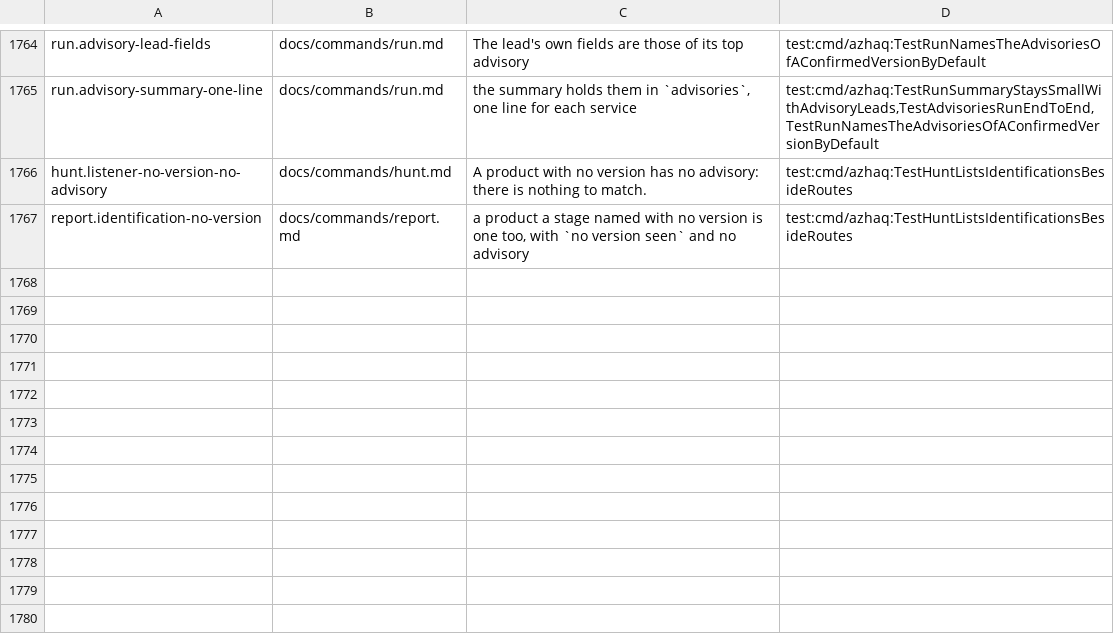
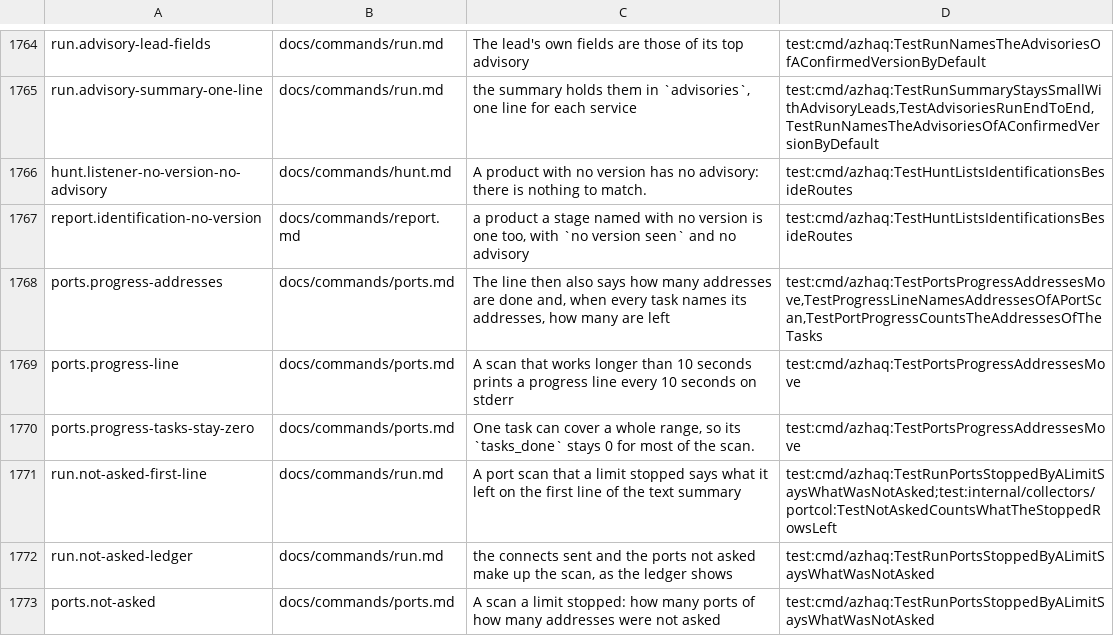
Before and after one commit to lilsadfoqs/azhaq, a TSV file: docs/claims.tsv, drawn as a sheet; only a part is shown, gaps mark what is left out.

Commit message:
fix(run): true port counts, moving progress, unasked first (#457)
- addresses_scanned: a range a limit stopped is stored once for each
  run that touched it, and the summary added every row, so a /24 read
  706 after four resumes. A block now counts once, by its largest row,
  never above its size; addresses_open likewise.
- Progress: one ports task covers a whole range, so tasks_done stayed 0
  while hundreds of addresses finished. A run with port work adds
  addresses_done and, when every task names its addresses,
  addresses_left to the progress line and its JSON object.
- A port scan stopped at a limit now says, in the first line of the
  text summary and a top-level not_asked field, how many ports of how
  many addresses were not asked and the azhaq resume command that asks
  them. The counts come from the rows the stopped scans left and
  reconcile with the connects in the ledger.

Closes #437
Closes #447
Refs #434

```diff
--- a/docs/claims.tsv
+++ b/docs/claims.tsv
@@ -1767 +1767,7 @@ hunt.listener-no-version-no-advisory	docs/commands/hunt.md	A product with no ver
 report.identification-no-version	docs/commands/report.md	a product a stage named with no version is one too, with `no version seen` and no advisory	test:cmd/azhaq:TestHuntListsIdentificationsBesideRoutes
+ports.progress-addresses	docs/commands/ports.md	The line then also says how many addresses are done and, when every task names its addresses, how many are left	test:cmd/azhaq:TestPortsProgressAddressesMove,TestProgressLineNamesAddressesOfAPortScan,TestPortProgressCountsTheAddressesOfTheTasks
+ports.progress-line	docs/commands/ports.md	A scan that works longer than 10 seconds prints a progress line every 10 seconds on stderr	test:cmd/azhaq:TestPortsProgressAddressesMove
+ports.progress-tasks-stay-zero	docs/commands/ports.md	One task can cover a whole range, so its `tasks_done` stays 0 for most of the scan.	test:cmd/azhaq:TestPortsProgressAddressesMove
+run.not-asked-first-line	docs/commands/run.md	A port scan that a limit stopped says what it left on the first line of the text summary	test:cmd/azhaq:TestRunPortsStoppedByALimitSaysWhatWasNotAsked;test:internal/collectors/portcol:TestNotAskedCountsWhatTheStoppedRowsLeft
+run.not-asked-ledger	docs/commands/run.md	the connects sent and the ports not asked make up the scan, as the ledger shows	test:cmd/azhaq:TestRunPortsStoppedByALimitSaysWhatWasNotAsked
+ports.not-asked	docs/commands/ports.md	A scan a limit stopped: how many ports of how many addresses were not asked	test:cmd/azhaq:TestRunPortsStoppedByALimitSaysWhatWasNotAsked
```
Also changed, not shown: 16 other files.
